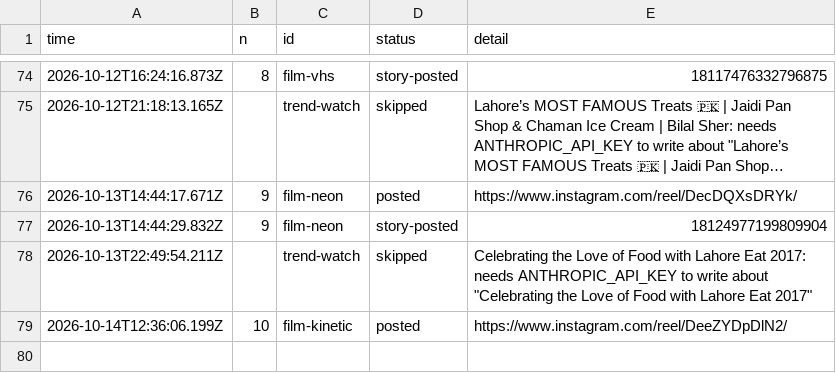
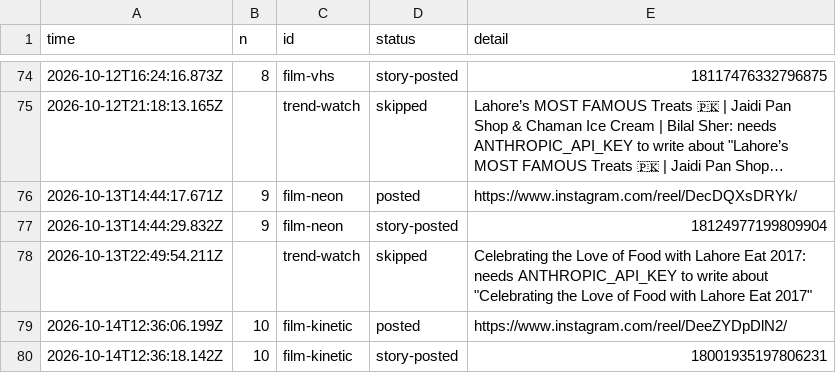
Before and after one commit to gamenailer0-oss/menva-mvp, a CSV file: log/posts.csv, drawn as a sheet; only a part is shown, gaps mark what is left out; long unchanged cells end in …; the diff names each change by its address in the sheet, - before the commit and + after, or states it on an @@ line.

Commit message:
autopost: story for film-kinetic

```diff
--- a/log/posts.csv
+++ b/log/posts.csv
+row 80: 2026-10-14T12:36:18.142Z | 10 | film-kinetic | story-posted | 18001935197806231
```
Also changed, not shown: 1 other file.
